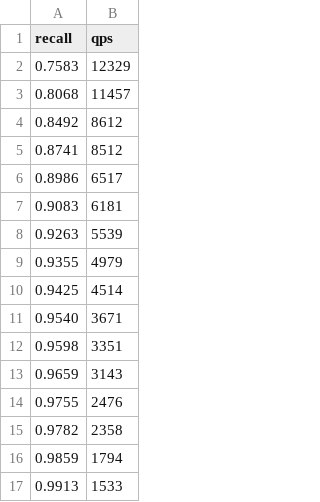
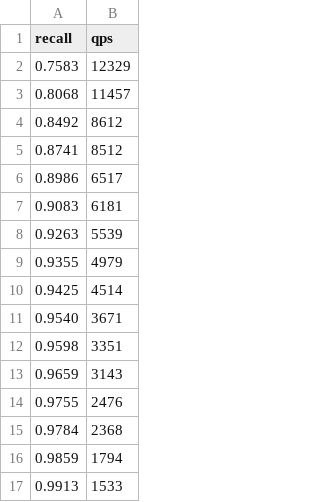
Before and after one commit to thomasahle/genbo, a CSV file: paperdata/t2i1m_ours.csv, drawn as a sheet.

```diff
--- a/paperdata/t2i1m_ours.csv
+++ b/paperdata/t2i1m_ours.csv
@@ -14,3 +14,3 @@ recall,qps
 0.9755,2476
-0.9782,2358
+0.9784,2368
 0.9859,1794
```
Also changed, not shown: paperdata/t2i10m_ours.csv, 22 other files.
